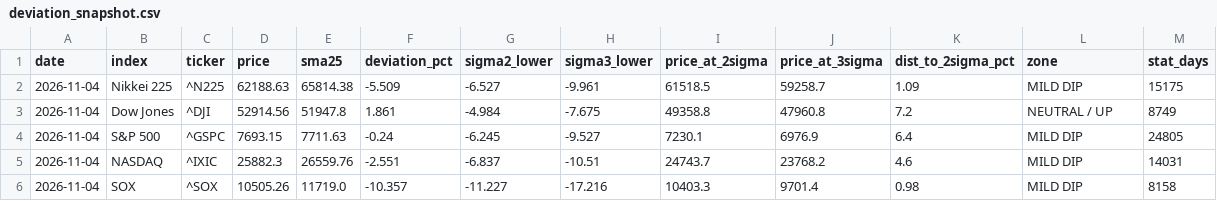
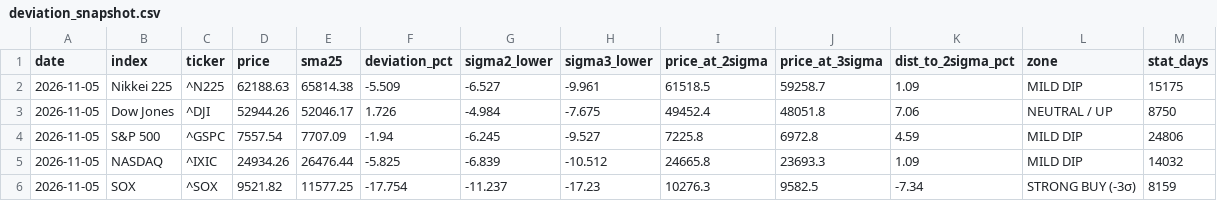
Before and after one commit to 091165/nikkei225-screener, a CSV file: output/deviation_snapshot.csv, drawn as a sheet.

```diff
--- a/output/deviation_snapshot.csv
+++ b/output/deviation_snapshot.csv
@@ -1,6 +1,6 @@
 date,index,ticker,price,sma25,deviation_pct,sigma2_lower,sigma3_lower,price_at_2sigma,price_at_3sigma,dist_to_2sigma_pct,zone,stat_days
-2026-11-04,Nikkei 225,^N225,62188.63,65814.38,-5.509,-6.527,-9.961,61518.5,59258.7,1.09,MILD DIP,15175
-2026-11-04,Dow Jones,^DJI,52914.56,51947.8,1.861,-4.984,-7.675,49358.8,47960.8,7.2,NEUTRAL / UP,8749
-2026-11-04,S&P 500,^GSPC,7693.15,7711.63,-0.24,-6.245,-9.527,7230.1,6976.9,6.4,MILD DIP,24805
-2026-11-04,NASDAQ,^IXIC,25882.3,26559.76,-2.551,-6.837,-10.51,24743.7,23768.2,4.6,MILD DIP,14031
-2026-11-04,SOX,^SOX,10505.26,11719.0,-10.357,-11.227,-17.216,10403.3,9701.4,0.98,MILD DIP,8158
+2026-11-05,Nikkei 225,^N225,62188.63,65814.38,-5.509,-6.527,-9.961,61518.5,59258.7,1.09,MILD DIP,15175
+2026-11-05,Dow Jones,^DJI,52944.26,52046.17,1.726,-4.984,-7.675,49452.4,48051.8,7.06,NEUTRAL / UP,8750
+2026-11-05,S&P 500,^GSPC,7557.54,7707.09,-1.94,-6.245,-9.527,7225.8,6972.8,4.59,MILD DIP,24806
+2026-11-05,NASDAQ,^IXIC,24934.26,26476.44,-5.825,-6.839,-10.512,24665.8,23693.3,1.09,MILD DIP,14032
+2026-11-05,SOX,^SOX,9521.82,11577.25,-17.754,-11.237,-17.23,10276.3,9582.5,-7.34,STRONG BUY (-3σ),8159
```
Also changed, not shown: 3 other files.
